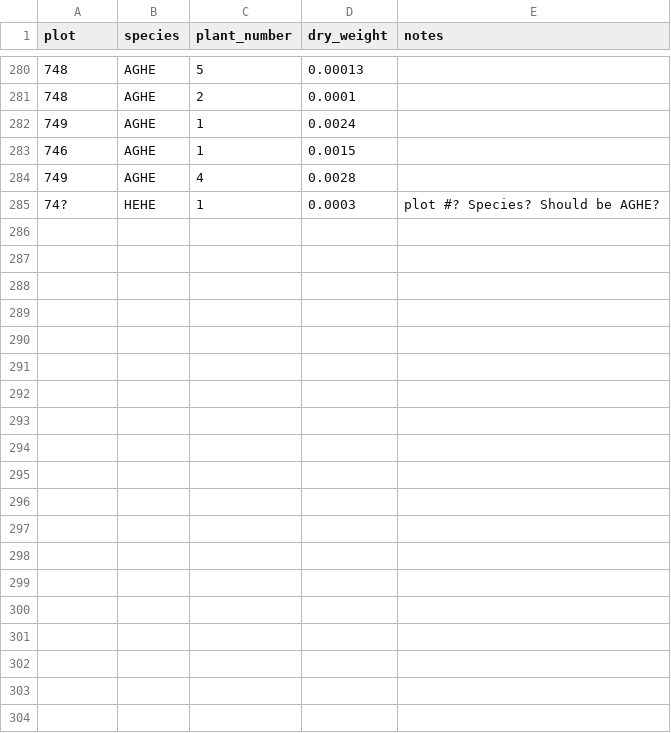
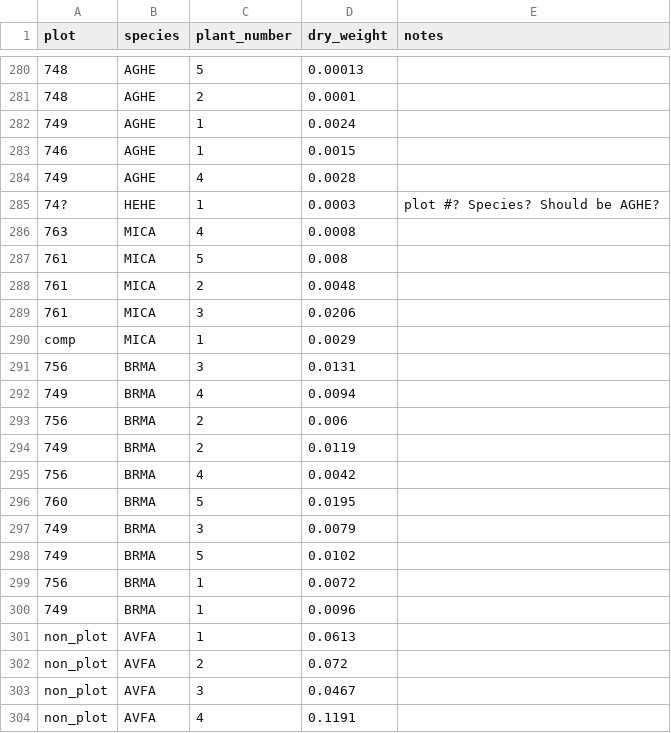
Before and after one commit to akleinhesselink/sedgwicktraits, a CSV file: data-raw/root_data/root_weights.csv, drawn as a sheet; only a part is shown, gaps mark what is left out; the diff covers the shown part only; the diff names each change by its address in the sheet, - before the commit and + after, or states it on an @@ line.

```diff
--- a/data-raw/root_data/root_weights.csv
+++ b/data-raw/root_data/root_weights.csv
+row 286: 763 | MICA | 4 | 0.0008
+row 287: 761 | MICA | 5 | 0.008
+row 288: 761 | MICA | 2 | 0.0048
+row 289: 761 | MICA | 3 | 0.0206
+row 290: comp | MICA | 1 | 0.0029
+row 291: 756 | BRMA | 3 | 0.0131
+row 292: 749 | BRMA | 4 | 0.0094
+row 293: 756 | BRMA | 2 | 0.006
+row 294: 749 | BRMA | 2 | 0.0119
+row 295: 756 | BRMA | 4 | 0.0042
+row 296: 760 | BRMA | 5 | 0.0195
+row 297: 749 | BRMA | 3 | 0.0079
+row 298: 749 | BRMA | 5 | 0.0102
+row 299: 756 | BRMA | 1 | 0.0072
+row 300: 749 | BRMA | 1 | 0.0096
+row 301: non_plot | AVFA | 1 | 0.0613
+row 302: non_plot | AVFA | 2 | 0.072
+row 303: non_plot | AVFA | 3 | 0.0467
+row 304: non_plot | AVFA | 4 | 0.1191
```
Also changed, not shown: 12 added rows elsewhere in this file, data-raw/all_2017_traits.csv, data-raw/canopy_dimensions.csv, 8 other files.
